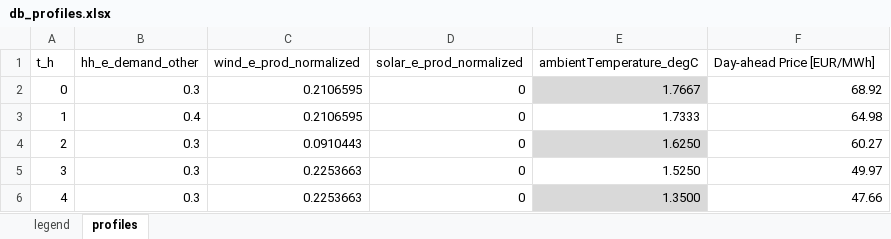
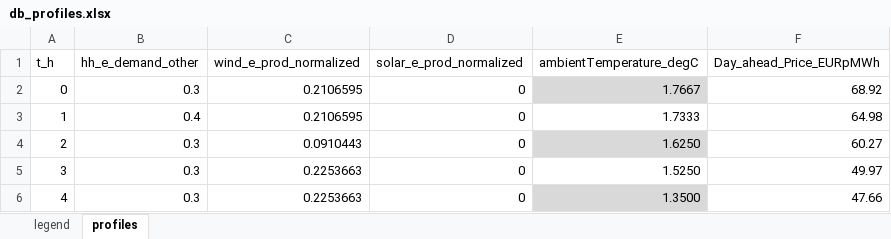
Before and after one commit to thesethtruth/holon-but-actually-opensource, an Excel workbook: experiment/db_profiles.xlsx, sheet profiles, drawn as a sheet; only a part is shown; values as stored, in another font and other column widths than the file's, no borders; the diff names each change by its address in the sheet, - before the commit and + after, or states it on an @@ line.

```diff
--- a/experiment/db_profiles.xlsx (sheet profiles)
+++ b/experiment/db_profiles.xlsx (sheet profiles)
-F1: Day-ahead Price [EUR/MWh]
+F1: Day_ahead_Price_EURpMWh
```
Also changed, not shown: 5 other files.
